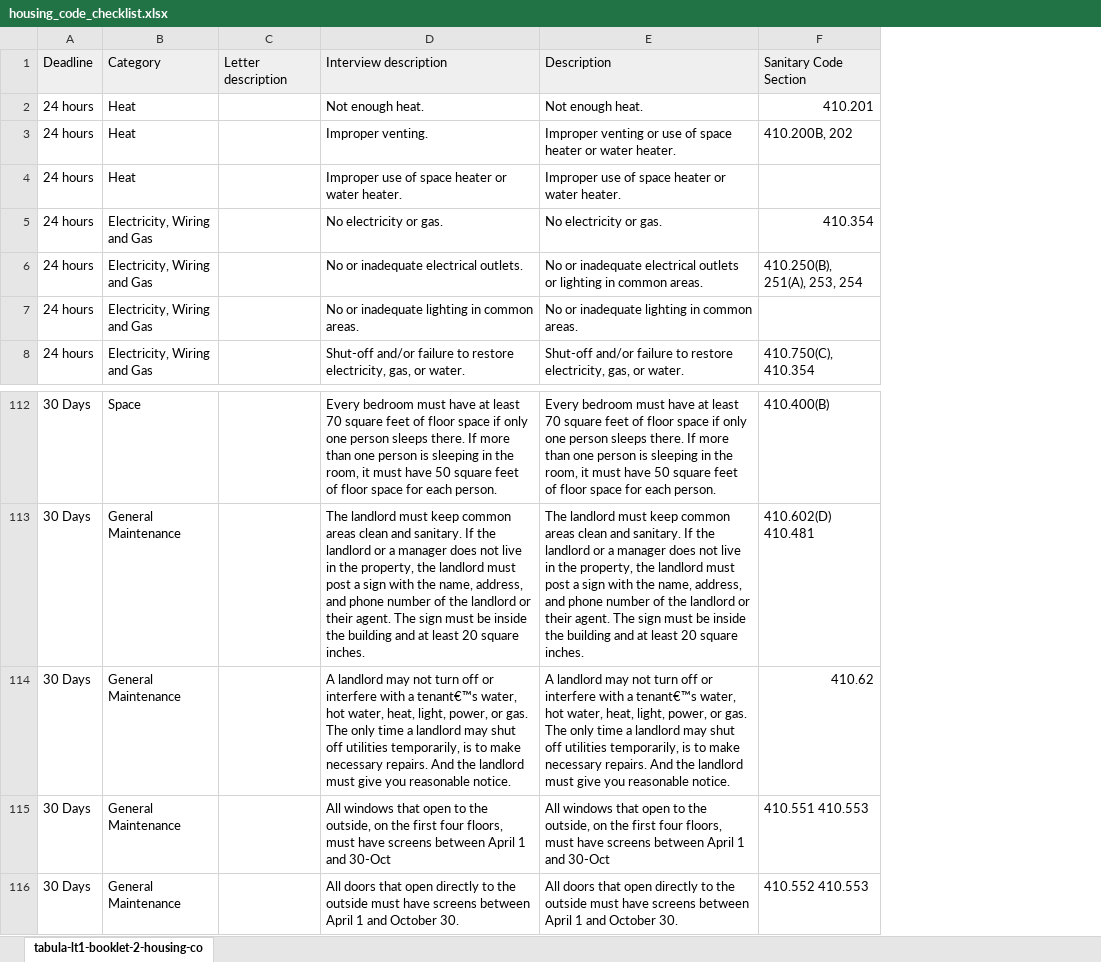
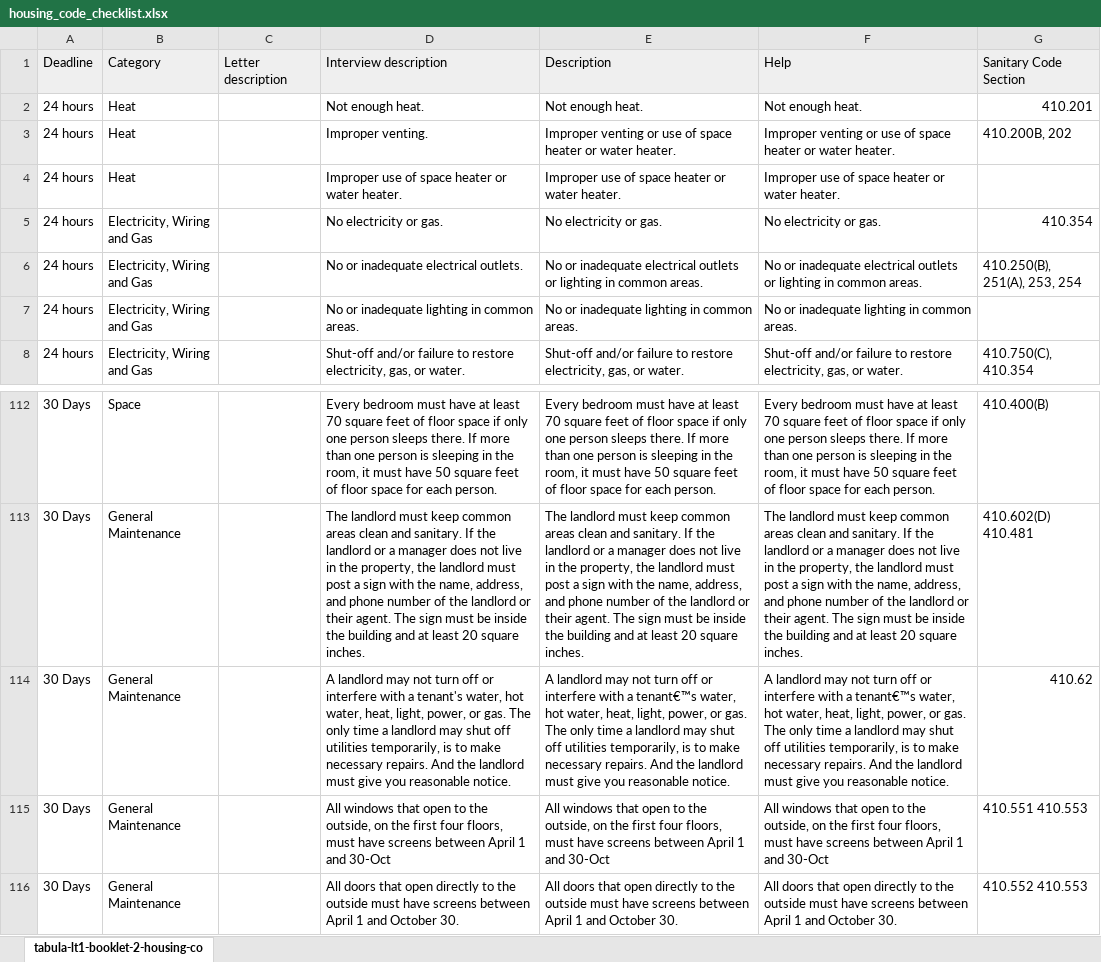
Before and after one commit to LemmaLegalConsulting/docassemble-HousingCodeChecklist, an Excel workbook: docassemble/HousingCodeChecklist/data/sources/housing_code_checklist.xlsx, sheet tabula-lt1-booklet-2-housing-co, drawn as a sheet; only a part is shown, gaps mark what is left out; values as stored, in another font and other column widths than the file's, no borders; the diff names each change by its address in the sheet, - before the commit and + after, or states it on an @@ line.

Commit message:
Add "help" column and add "help" button to emergency conditions

```diff
--- a/docassemble/HousingCodeChecklist/data/sources/housing_code_checklist.xlsx (sheet tabula-lt1-booklet-2-housing-co)
+++ b/docassemble/HousingCodeChecklist/data/sources/housing_code_checklist.xlsx (sheet tabula-lt1-booklet-2-housing-co)
+column F, rows 1-8: Help | Not enough heat. | Improper venting or use of space heater or water heater. | Improper use of space heater or water heater. | No electricity or gas. | No or inadequate electrical outlets or lighting in common areas. | No or inadequate lighting in common areas. | Shut-off and/or failure to restore electricity, gas, or water.; rows 112-116: Every bedroom must have at least 70 square feet of floor space if only one person sleeps there. If more than one person is sleeping in the room, it must have 50 square feet of floor space for each person. | The landlord must keep common areas clean and sanitary. If the landlord or a manager does not live in the property, the landlord must post a sign with the name, address, and phone number of the landlord or their agent. The sign must be inside the building and at least 20 square inches. | A landlord may not turn off or interfere with a tenant€™s water, hot water, heat, light, power, or gas. The only time a landlord may shut off utilities temporarily, is to make necessary repairs. And the landlord must give you reasonable notice. | All windows that open to the outside, on the first four floors, must have screens between April 1 and 30-Oct | All doors that open directly to the outside must have screens between April 1 and October 30.
-D114: …with a tenant€™s water, hot…
+D114: …with a tenant's water, hot…
```
Also changed, not shown: 4 other files.
